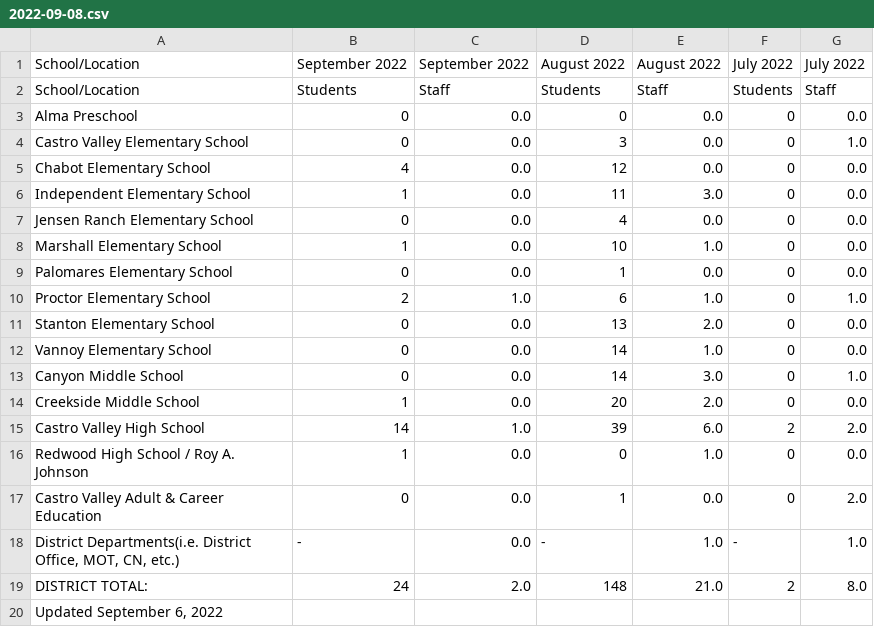
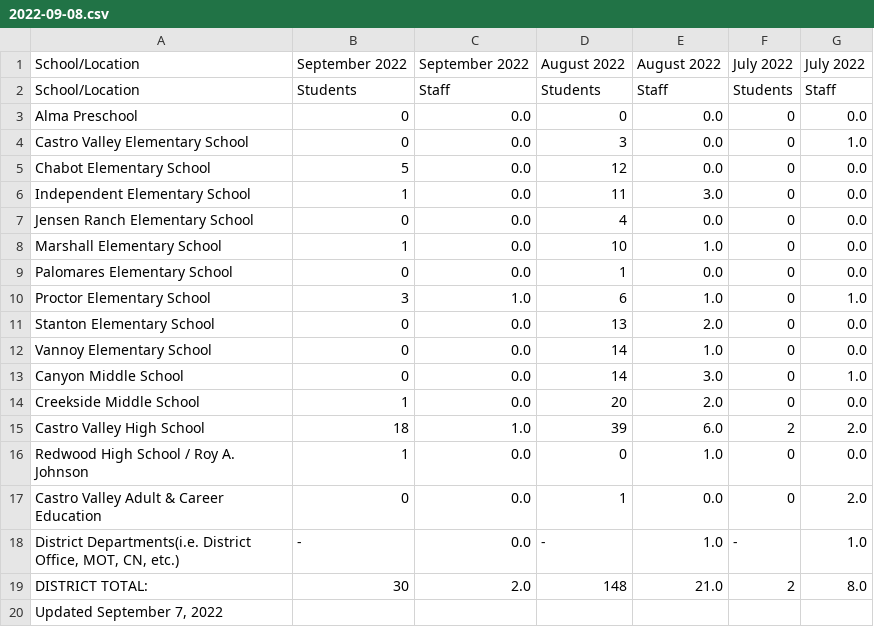
Before and after one commit to tctree333/CVUSD-COVID19-Cases, a CSV file: data/csv/2022-09-08.csv, drawn as a sheet.

```diff
--- a/data/csv/2022-09-08.csv
+++ b/data/csv/2022-09-08.csv
@@ -4,3 +4,3 @@ Alma Preschool,0,0.0,0,0.0,0,0.0
 Castro Valley Elementary School,0,0.0,3,0.0,0,1.0
-Chabot Elementary School,4,0.0,12,0.0,0,0.0
+Chabot Elementary School,5,0.0,12,0.0,0,0.0
 Independent Elementary School,1,0.0,11,3.0,0,0.0
@@ -9,3 +9,3 @@ Marshall Elementary School,1,0.0,10,1.0,0,0.0
 Palomares Elementary School,0,0.0,1,0.0,0,0.0
-Proctor Elementary School,2,1.0,6,1.0,0,1.0
+Proctor Elementary School,3,1.0,6,1.0,0,1.0
 Stanton Elementary School,0,0.0,13,2.0,0,0.0
@@ -14,3 +14,3 @@ Canyon Middle School,0,0.0,14,3.0,0,1.0
 Creekside Middle School,1,0.0,20,2.0,0,0.0
-Castro Valley High School,14,1.0,39,6.0,2,2.0
+Castro Valley High School,18,1.0,39,6.0,2,2.0
 Redwood High School / Roy A. Johnson,1,0.0,0,1.0,0,0.0
@@ -18,3 +18,3 @@ Castro Valley Adult & Career Education,0,0.0,1,0.0,0,2.0
 "District Departments(i.e. District Office, MOT, CN, etc.)",-,0.0,-,1.0,-,1.0
-DISTRICT TOTAL:,24,2.0,148,21.0,2,8.0
-"Updated September 6, 2022",,,,,,
+DISTRICT TOTAL:,30,2.0,148,21.0,2,8.0
+"Updated September 7, 2022",,,,,,
```
Also changed, not shown: 1 other file.
